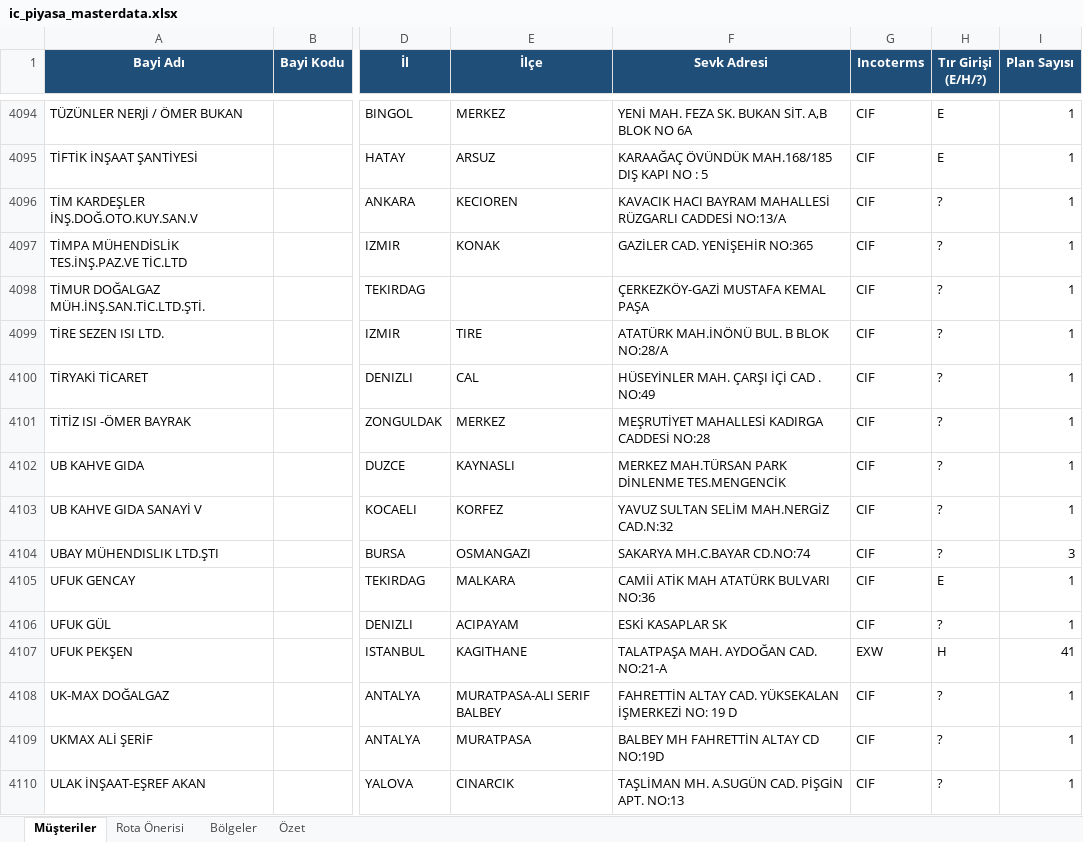
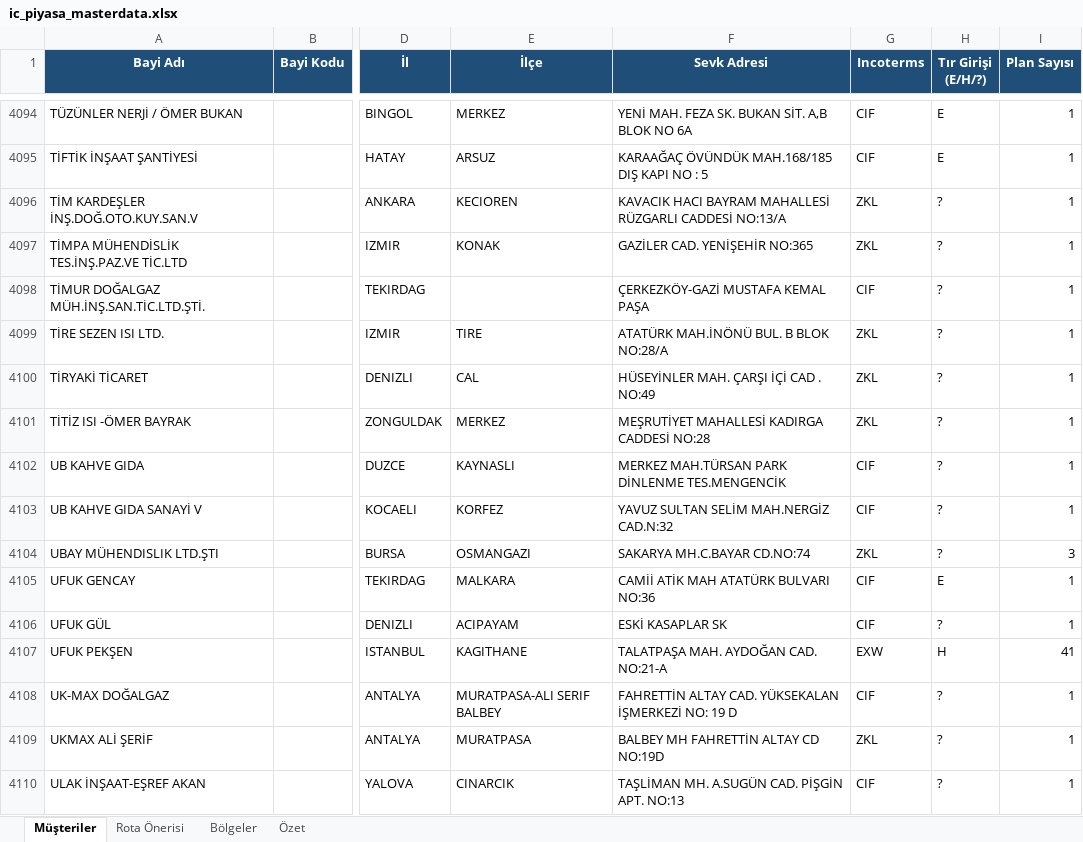
Before and after one commit to O2HMuhendislik/sevkplan, an Excel workbook: veri/ornek/ic_piyasa_masterdata.xlsx, sheet Müşteriler, drawn as a sheet; only a part is shown, gaps mark what is left out; values as stored, in another font and other column widths than the file's, no borders; the diff covers the shown part only; the diff names each change by its address in the sheet, - before the commit and + after, or states it on an @@ line.

```diff
--- a/veri/ornek/ic_piyasa_masterdata.xlsx (sheet Müşteriler)
+++ b/veri/ornek/ic_piyasa_masterdata.xlsx (sheet Müşteriler)
-G4096:G4097 (Incoterms): CIF
+G4096:G4097 (Incoterms): ZKL
-G4099:G4101 (Incoterms): CIF
+G4099:G4101 (Incoterms): ZKL
-G4104 (Incoterms): CIF
+G4104 (Incoterms): ZKL
-G4109 (Incoterms): CIF
+G4109 (Incoterms): ZKL
```
Also changed, not shown: 1967 edited cells elsewhere in this sheet, 23 other files.
